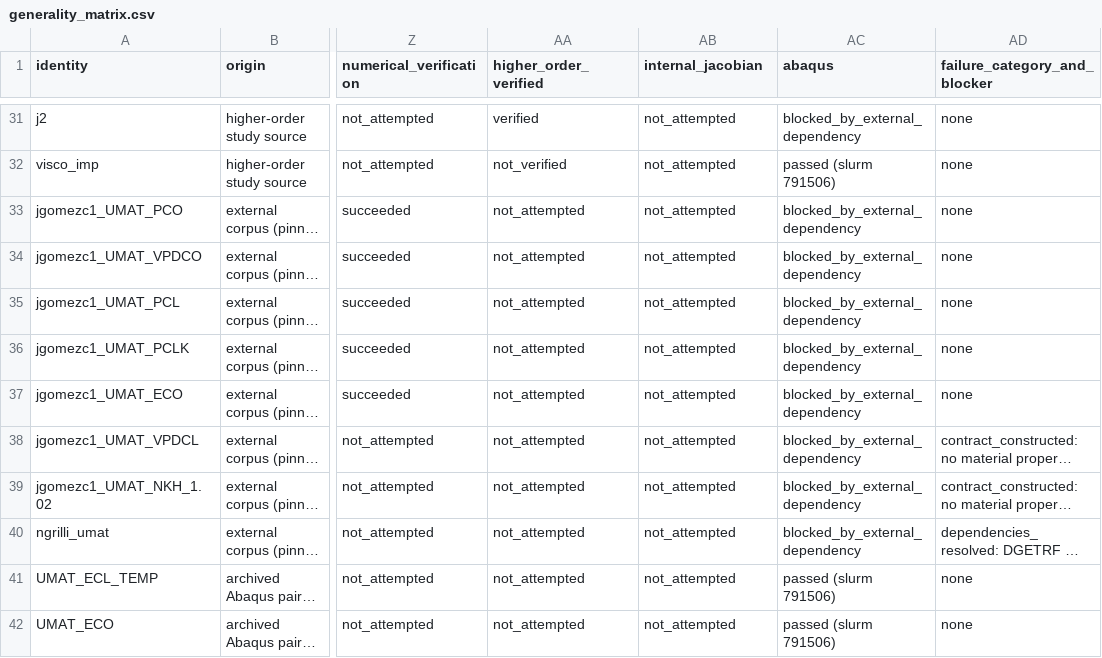
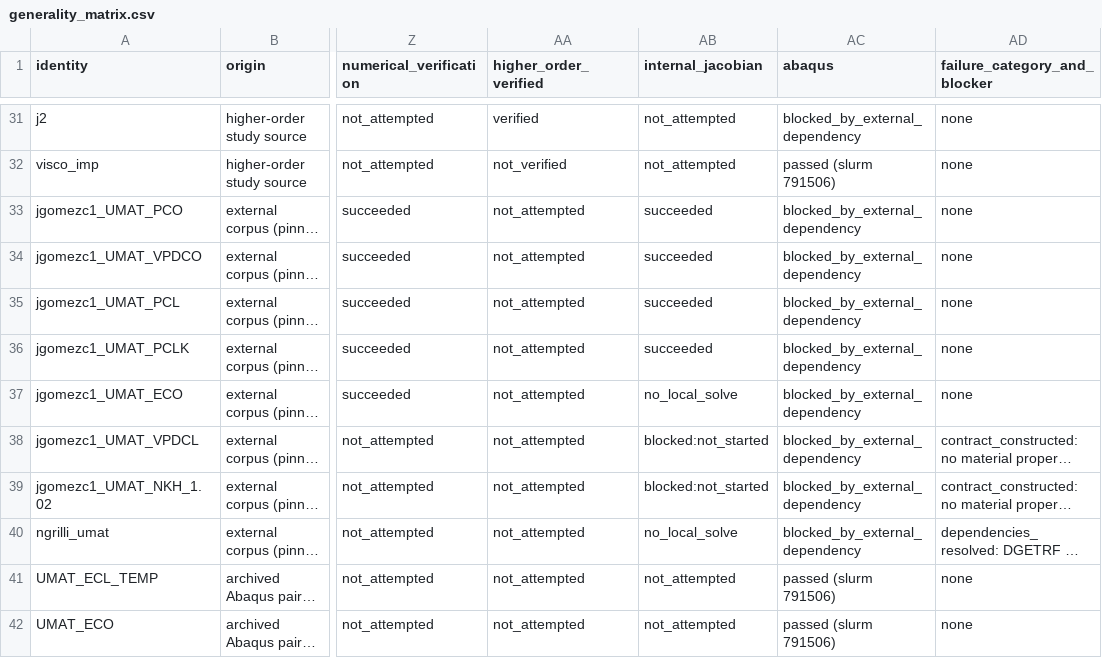
Before and after one commit to AMMS-Lab-UTSA/UMAT_source_transformation, a CSV file: paper_results/generality/generality_matrix.csv, drawn as a sheet; only a part is shown, gaps mark what is left out; long unchanged cells end in …; the diff names each change by its address in the sheet, - before the commit and + after, or states it on an @@ line.

```diff
--- a/paper_results/generality/generality_matrix.csv
+++ b/paper_results/generality/generality_matrix.csv
-AB33:AB36 (internal_jacobian): not_attempted
+AB33:AB36 (internal_jacobian): succeeded
-AB37 (internal_jacobian): not_attempted
+AB37 (internal_jacobian): no_local_solve
-AB38:AB39 (internal_jacobian): not_attempted
+AB38:AB39 (internal_jacobian): blocked:not_started
-AB40 (internal_jacobian): not_attempted
+AB40 (internal_jacobian): no_local_solve
```
Also changed, not shown: paper_results/internal_jacobians/table3_internal_jacobians.csv, 8 other files.
